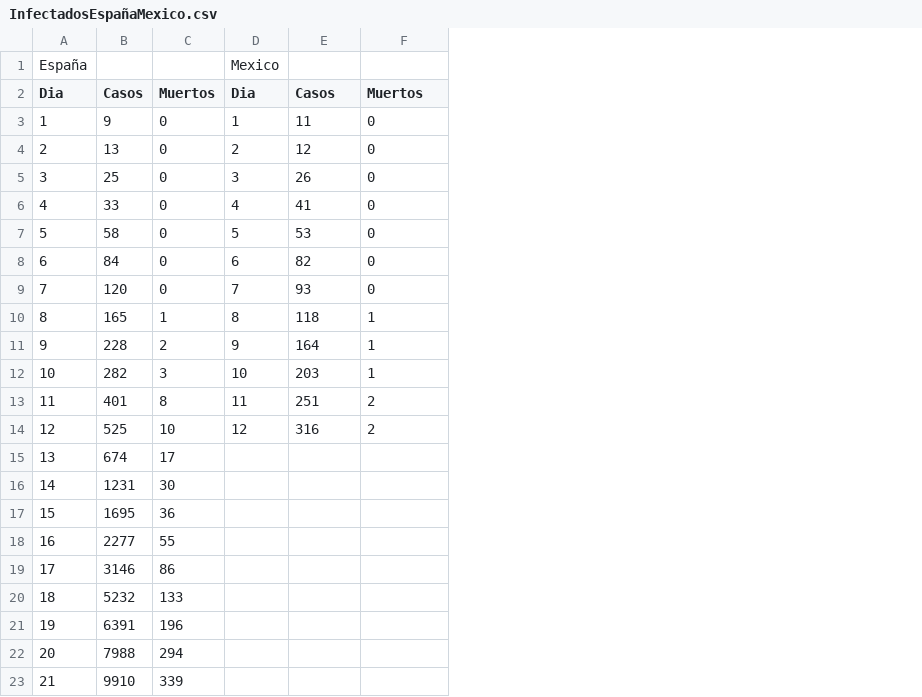
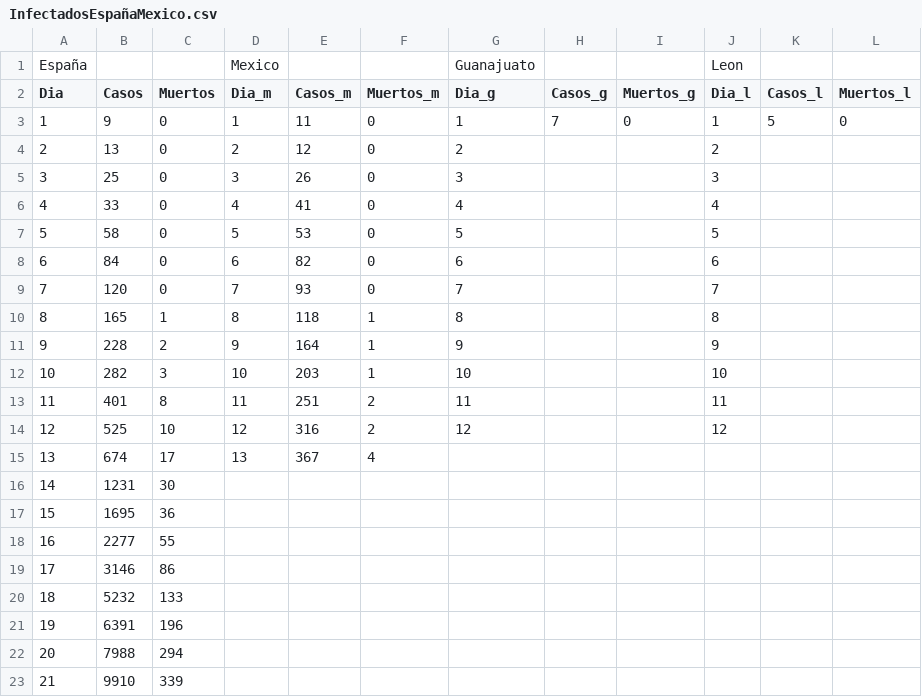
Before and after one commit to Physicworld/COVID19, a CSV file: InfectadosEspañaMexico.csv, drawn as a sheet; the diff names each change by its address in the sheet, - before the commit and + after, or states it on an @@ line.

Commit message:
actualizo base de datos

```diff
--- a/InfectadosEspañaMexico.csv
+++ b/InfectadosEspañaMexico.csv
+column G (Dia_g), row 1: Guanajuato; rows 3-14: 1 | 2 | 3 | 4 | 5 | 6 | 7 | 8 | 9 | 10 | 11 | 12
+column H (Casos_g), row 3: 7
+column I (Muertos_g), row 3: 0
+column J (Dia_l), row 1: Leon; rows 3-14: 1 | 2 | 3 | 4 | 5 | 6 | 7 | 8 | 9 | 10 | 11 | 12
+column K (Casos_l), row 3: 5
+column L (Muertos_l), row 3: 0
-D2: Dia
+D2: Dia_m
-E2: Casos
+E2: Casos_m
-F2: Muertos
+F2: Muertos_m
-D15 (Dia_m): (empty)
+D15 (Dia_m): 13
-E15 (Casos_m): (empty)
+E15 (Casos_m): 367
-F15 (Muertos_m): (empty)
+F15 (Muertos_m): 4
```
